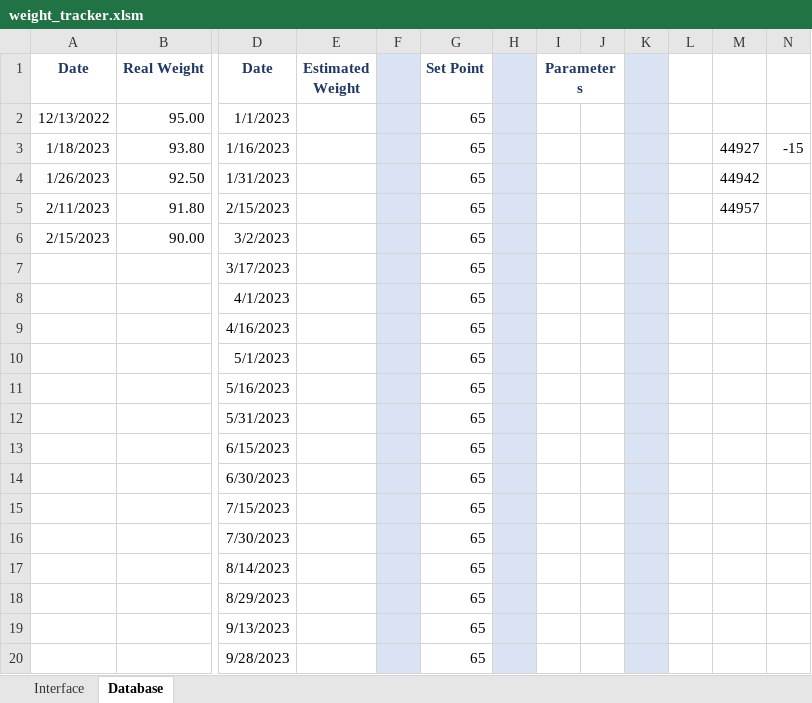
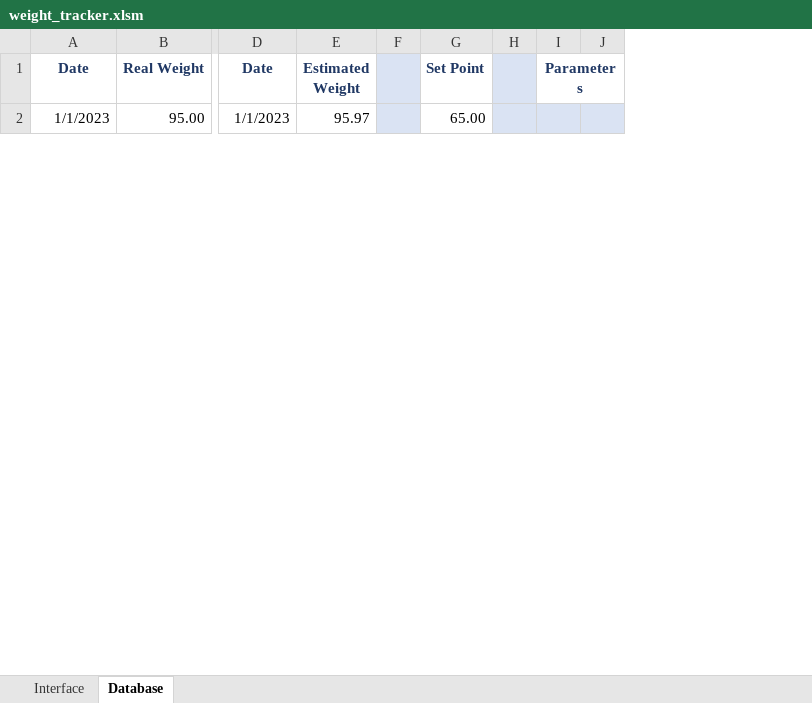
Before and after one commit to saradfrz/vba-mini-apps, an Excel workbook: weight_tracker.xlsm, sheet Database, drawn as a sheet; only a part is shown, gaps mark what is left out; values as stored, in another font and other column widths than the file's, no borders; removed rows and columns are numbered as before the commit, all else as after; rows hold the shown columns only; the diff covers the shown part only; the diff names each change by its address in the sheet, - before the commit and + after, or states it on an @@ line.

Commit message:
feat: Weight Tracker

```diff
--- a/weight_tracker.xlsm (sheet Database)
+++ b/weight_tracker.xlsm (sheet Database)
-column J, empty
-column K, empty
-column L, empty
-column M, empty
-column N, empty
+column J, empty
-A2 (Date): 12/13/2022
+A2 (Date): 1/1/2023
-E2 (Estimated Weight): (empty)
+E2 (Estimated Weight): 95.97
-G2 (Set Point): 65
+G2 (Set Point): 65.00
-I2 fill: none
+I2 fill: #DAE3F3
-row 3: 1/18/2023 | 93.80 | 1/16/2023 |  |  | 65 |  |  |  |  |  | 44927 | -15
-row 4: 1/26/2023 | 92.50 | 1/31/2023 |  |  | 65 |  |  |  |  |  | 44942
-row 5: 2/11/2023 | 91.80 | 2/15/2023 |  |  | 65 |  |  |  |  |  | 44957
-row 6: 2/15/2023 | 90.00 | 3/2/2023 |  |  | 65
-row 7:  |  | 3/17/2023 |  |  | 65
-row 8:  |  | 4/1/2023 |  |  | 65
-row 9:  |  | 4/16/2023 |  |  | 65
-row 10:  |  | 5/1/2023 |  |  | 65
-row 11:  |  | 5/16/2023 |  |  | 65
-row 12:  |  | 5/31/2023 |  |  | 65
-row 13:  |  | 6/15/2023 |  |  | 65
-row 14:  |  | 6/30/2023 |  |  | 65
-row 15:  |  | 7/15/2023 |  |  | 65
-row 16:  |  | 7/30/2023 |  |  | 65
-row 17:  |  | 8/14/2023 |  |  | 65
-row 18:  |  | 8/29/2023 |  |  | 65
-row 19:  |  | 9/13/2023 |  |  | 65
-row 20:  |  | 9/28/2023 |  |  | 65
```
Also changed, not shown: 24 added rows and 6 removed rows elsewhere in this sheet, sheet Interface, charts or pictures, 1 other file.
